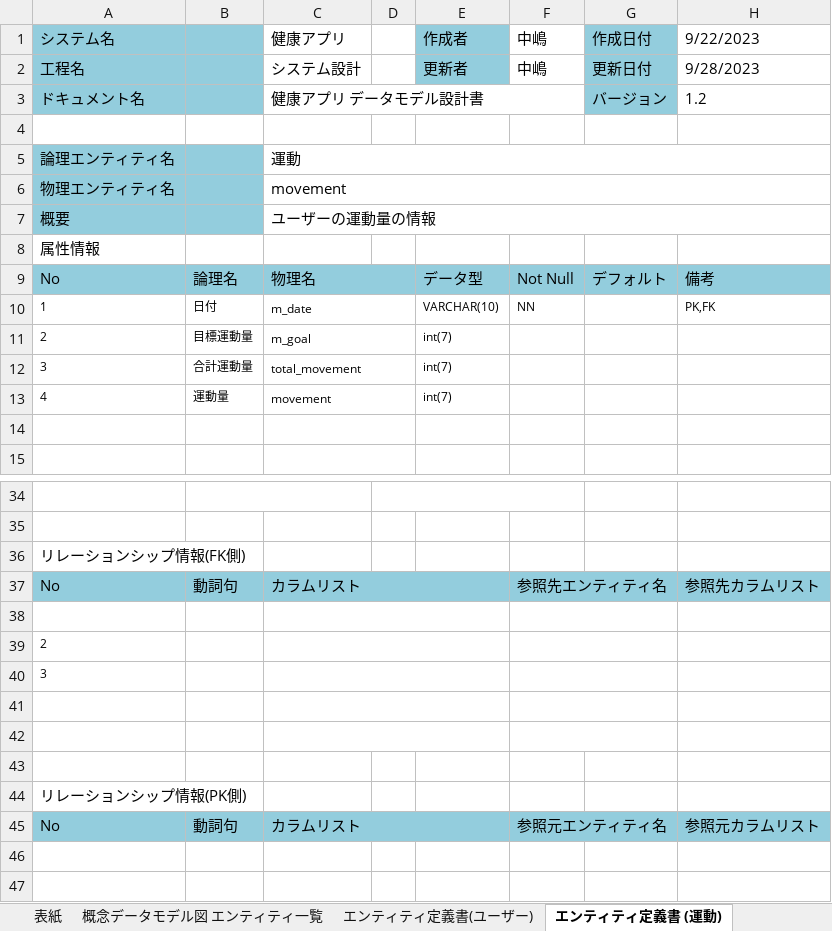
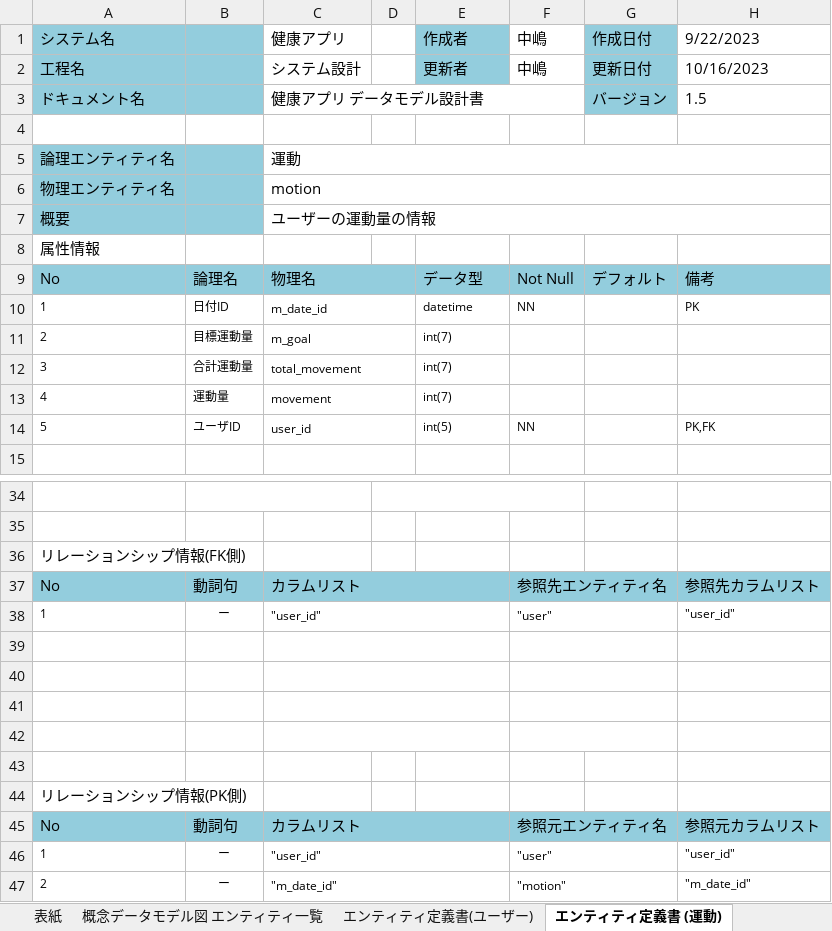
Before and after one commit to nakashima0918/healthApp, an Excel workbook: 03_DB設計書/データモデル設計書.xlsx, sheet エンティティ定義書 (運動), drawn as a sheet; only a part is shown, gaps mark what is left out; values as stored, in another font and other column widths than the file's, no borders; removed rows and columns are numbered as before the commit, all else as after; the diff names each change by its address in the sheet, - before the commit and + after, or states it on an @@ line.

```diff
--- a/03_DB設計書/データモデル設計書.xlsx (sheet エンティティ定義書 (運動))
+++ b/03_DB設計書/データモデル設計書.xlsx (sheet エンティティ定義書 (運動))
-H2: 9/28/2023
+H2: 10/16/2023
-H3: 1.2
+H3: 1.5
-C6: movement
+C6: motion
-B10: 日付
+B10: 日付ID
-C10: m_date
+C10: m_date_id
-E10: VARCHAR(10)
+E10: datetime
-H10: PK,FK
+H10: PK
-row 14: (empty)
+row 14: 5 | ユーザID | user_id |  | int(5) | NN |  | PK,FK
+row 38: 1 | ー | "user_id" |  |  | "user" |  | "user_id"
-A40: 2
+A40: (empty)
-row 40: 3
+row 46: 1 | ー | "user_id" |  |  | "user" |  | "user_id"
+row 47: 2 | ー | "m_date_id" |  |  | "motion" |  | "m_date_id"
```
Also changed, not shown: sheet エンティティ定義書 (レシピ), sheet エンティティ定義書 (コピー), sheet エンティティ定義書 (栄養), sheet CRUD図, sheet 概念データモデル図 エンティティ一覧, sheet エンティティ定義書(ユーザー), 1 more sheet, other sheet tabs, charts or pictures, 02_画面設計書・モックアップ/画面遷移図.xlsx.
